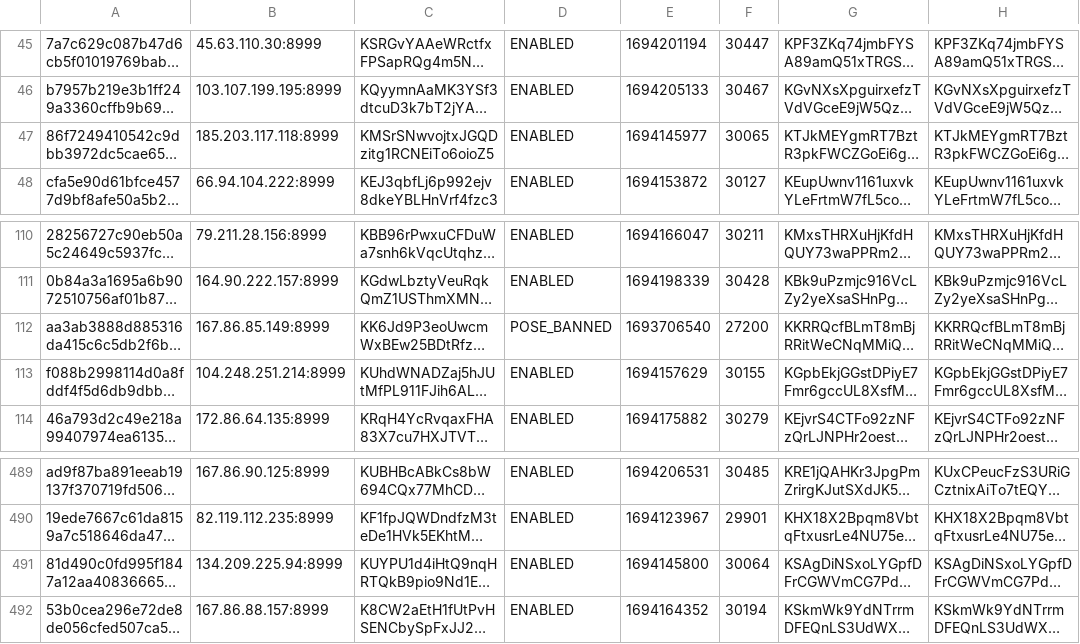
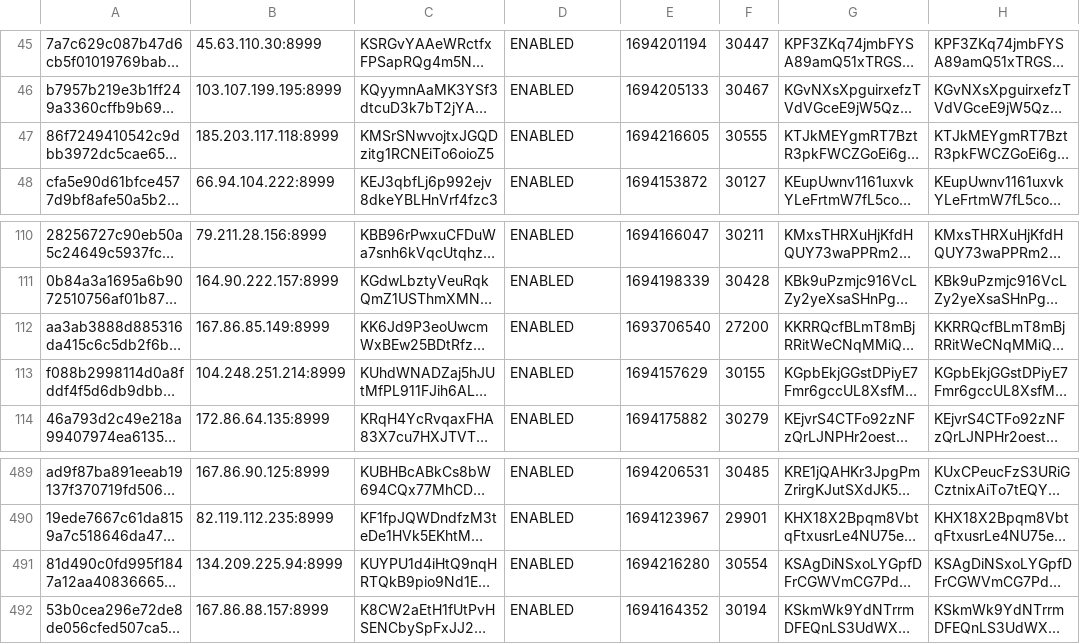
Before and after one commit to oudeis/kiiro-tracker, a CSV file: data/mnstats.csv, drawn as a sheet; only a part is shown, gaps mark what is left out; long unchanged cells end in …; the diff names each change by its address in the sheet, - before the commit and + after, or states it on an @@ line.

```diff
--- a/data/mnstats.csv
+++ b/data/mnstats.csv
-E47: 1694145977
+E47: 1694216605
-F47: 30065
+F47: 30555
-D112: POSE_BANNED
+D112: ENABLED
-E491: 1694145800
+E491: 1694216280
-F491: 30064
+F491: 30554
```
Also changed, not shown: 5 other files.
